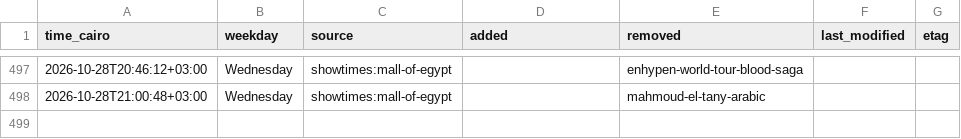
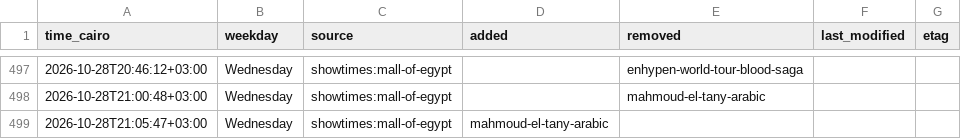
Before and after one commit to Hitari311/vox-watcher, a CSV file: vox_data/changes.csv, drawn as a sheet; only a part is shown, gaps mark what is left out.

```diff
--- a/vox_data/changes.csv
+++ b/vox_data/changes.csv
@@ -498 +498,2 @@ time_cairo,weekday,source,added,removed,last_modified,etag
 2026-10-28T21:00:48+03:00,Wednesday,showtimes:mall-of-egypt,,mahmoud-el-tany-arabic,,
+2026-10-28T21:05:47+03:00,Wednesday,showtimes:mall-of-egypt,mahmoud-el-tany-arabic,,,
```
Also changed, not shown: 1 other file.
